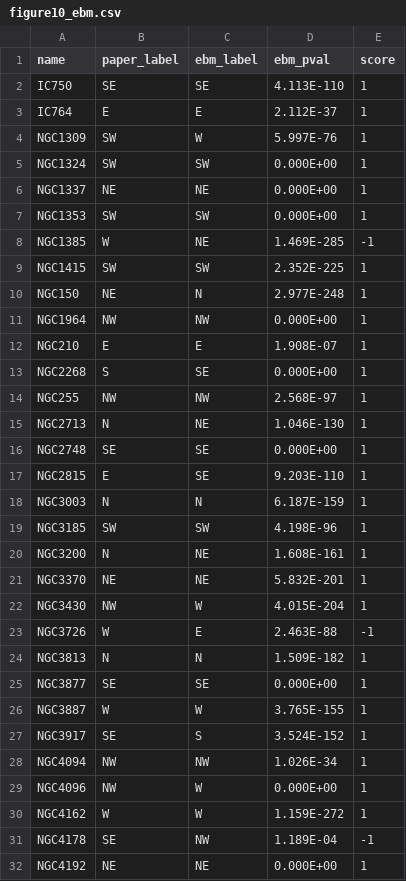
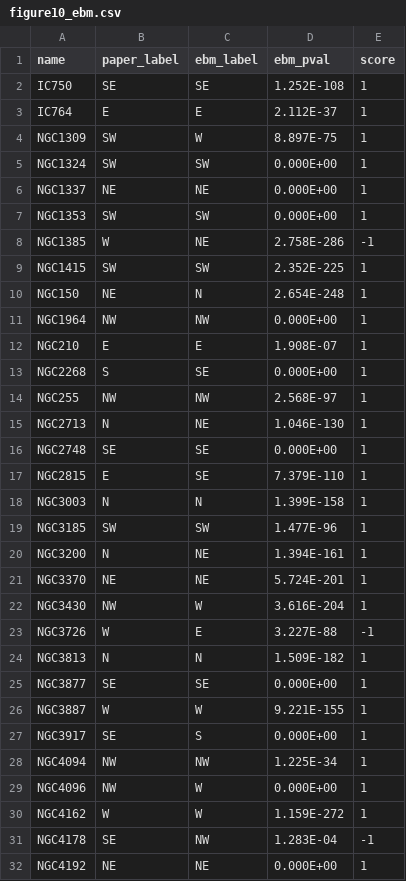
Before and after one commit to cora-schallock/gofher-data, a CSV file: panstarrs/source_extraction/figure10_ebm.csv, drawn as a sheet; only a part is shown; the diff covers the shown part only.

```diff
--- a/panstarrs/source_extraction/figure10_ebm.csv
+++ b/panstarrs/source_extraction/figure10_ebm.csv
@@ -1,5 +1,5 @@
 name,paper_label,ebm_label,ebm_pval,score
-IC750,SE,SE,4.113E-110,1
+IC750,SE,SE,1.252E-108,1
 IC764,E,E,2.112E-37,1
-NGC1309,SW,W,5.997E-76,1
+NGC1309,SW,W,8.897E-75,1
 NGC1324,SW,SW,0.000E+00,1
@@ -7,5 +7,5 @@ NGC1337,NE,NE,0.000E+00,1
 NGC1353,SW,SW,0.000E+00,1
-NGC1385,W,NE,1.469E-285,-1
+NGC1385,W,NE,2.758E-286,-1
 NGC1415,SW,SW,2.352E-225,1
-NGC150,NE,N,2.977E-248,1
+NGC150,NE,N,2.654E-248,1
 NGC1964,NW,NW,0.000E+00,1
@@ -16,17 +16,17 @@ NGC2713,N,NE,1.046E-130,1
 NGC2748,SE,SE,0.000E+00,1
-NGC2815,E,SE,9.203E-110,1
-NGC3003,N,N,6.187E-159,1
-NGC3185,SW,SW,4.198E-96,1
-NGC3200,N,NE,1.608E-161,1
-NGC3370,NE,NE,5.832E-201,1
-NGC3430,NW,W,4.015E-204,1
-NGC3726,W,E,2.463E-88,-1
+NGC2815,E,SE,7.379E-110,1
+NGC3003,N,N,1.399E-158,1
+NGC3185,SW,SW,1.477E-96,1
+NGC3200,N,NE,1.394E-161,1
+NGC3370,NE,NE,5.724E-201,1
+NGC3430,NW,W,3.616E-204,1
+NGC3726,W,E,3.227E-88,-1
 NGC3813,N,N,1.509E-182,1
 NGC3877,SE,SE,0.000E+00,1
-NGC3887,W,W,3.765E-155,1
-NGC3917,SE,S,3.524E-152,1
-NGC4094,NW,NW,1.026E-34,1
+NGC3887,W,W,9.221E-155,1
+NGC3917,SE,S,0.000E+00,1
+NGC4094,NW,NW,1.225E-34,1
 NGC4096,NW,W,0.000E+00,1
 NGC4162,W,W,1.159E-272,1
-NGC4178,SE,NW,1.189E-04,-1
+NGC4178,SE,NW,1.283E-04,-1
 NGC4192,NE,NE,0.000E+00,1
```
Also changed, not shown: 10 edited cells elsewhere in this file, panstarrs/source_extraction/figure10_verbose.csv.
